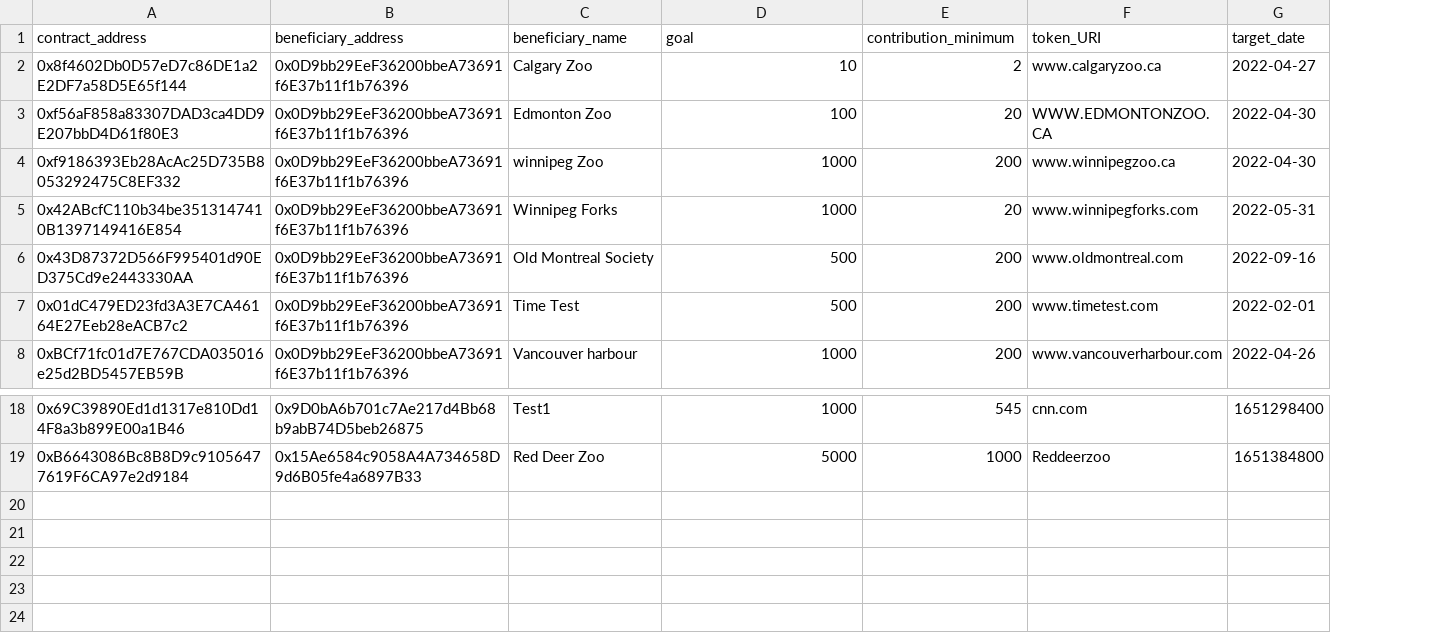
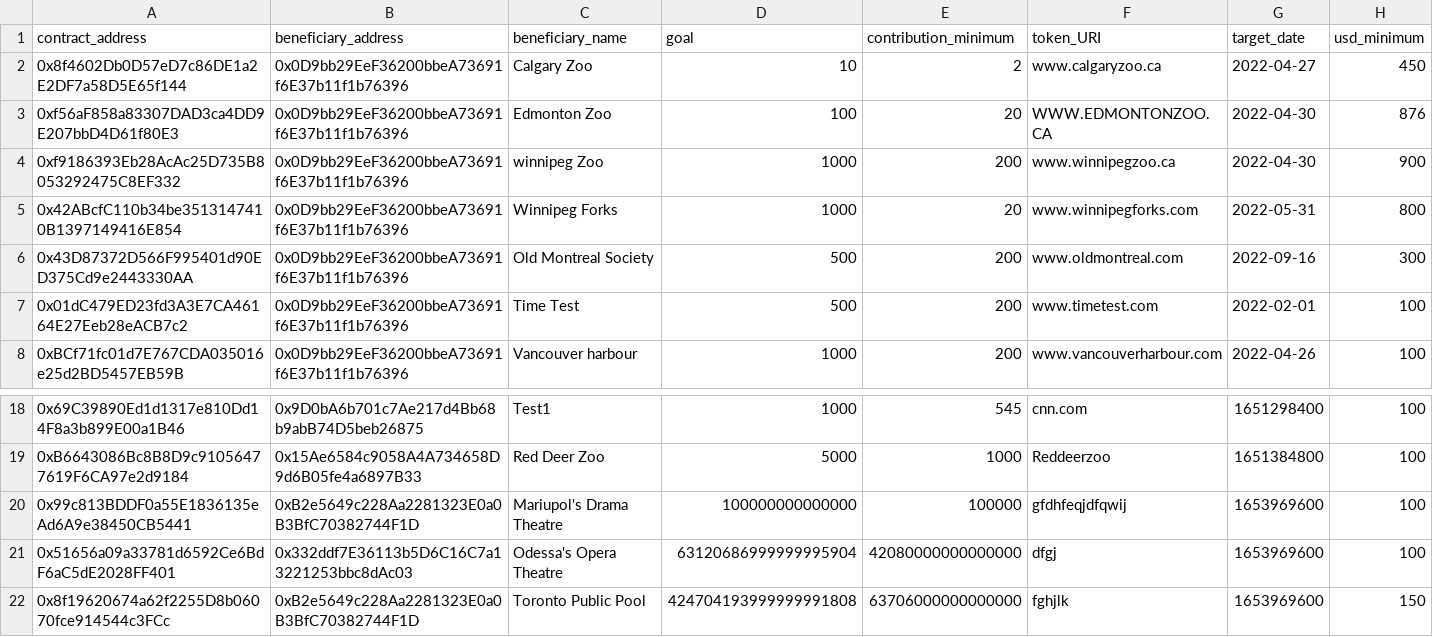
Before and after one commit to GuilleMGN/Project3-Group3, a CSV file: smart_contract_code/example_database.csv, drawn as a sheet; only a part is shown, gaps mark what is left out; the diff names each change by its address in the sheet, - before the commit and + after, or states it on an @@ line.

```diff
--- a/smart_contract_code/example_database.csv
+++ b/smart_contract_code/example_database.csv
+column H (usd_minimum), rows 2-8: 450 | 876 | 900 | 800 | 300 | 100 | 100; rows 18-19: 100 | 100
+row 20: 0x99c813BDDF0a55E1836135eAd6A9e38450CB5441 | 0xB2e5649c228Aa2281323E0a0B3BfC70382744F1D | Mariupol's Drama Theatre | 100000000000000 | 100000 | gfdhfeqjdfqwij | 1653969600 | 100
+row 21: 0x51656a09a33781d6592Ce6BdF6aC5dE2028FF401 | 0x332ddf7E36113b5D6C16C7a13221253bbc8dAc03 | Odessa's Opera Theatre | 63120686999999995904 | 42080000000000000 | dfgj | 1653969600 | 100
+row 22: 0x8f19620674a62f2255D8b06070fce914544c3FCc | 0xB2e5649c228Aa2281323E0a0B3BfC70382744F1D | Toronto Public Pool | 424704193999999991808 | 63706000000000000 | fghjlk | 1653969600 | 150
```
Also changed, not shown: 3 other files.
